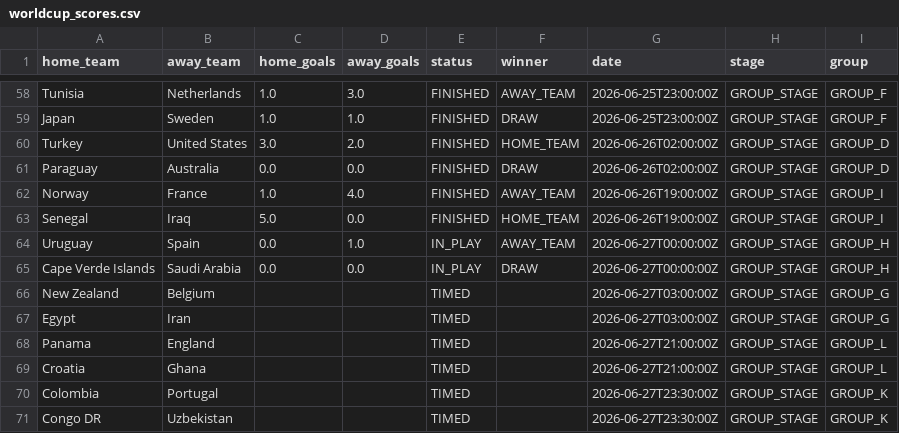
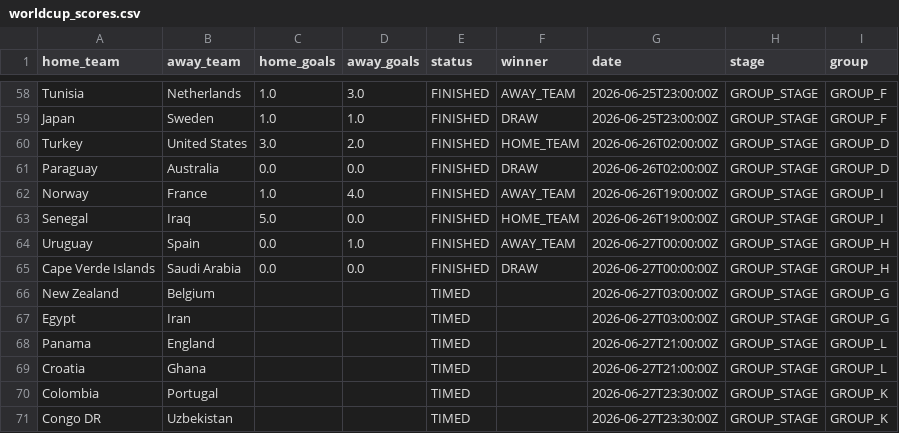
Before and after one commit to Rmeredit0924/files, a CSV file: worldcup_scores.csv, drawn as a sheet; only a part is shown, gaps mark what is left out.

Commit message:
Automatic World Cup score update

```diff
--- a/worldcup_scores.csv
+++ b/worldcup_scores.csv
@@ -63,4 +63,4 @@ Norway,France,1.0,4.0,FINISHED,AWAY_TEAM,2026-06-26T19:00:00Z,GROUP_STAGE,GROUP_
 Senegal,Iraq,5.0,0.0,FINISHED,HOME_TEAM,2026-06-26T19:00:00Z,GROUP_STAGE,GROUP_I
-Uruguay,Spain,0.0,1.0,IN_PLAY,AWAY_TEAM,2026-06-27T00:00:00Z,GROUP_STAGE,GROUP_H
-Cape Verde Islands,Saudi Arabia,0.0,0.0,IN_PLAY,DRAW,2026-06-27T00:00:00Z,GROUP_STAGE,GROUP_H
+Uruguay,Spain,0.0,1.0,FINISHED,AWAY_TEAM,2026-06-27T00:00:00Z,GROUP_STAGE,GROUP_H
+Cape Verde Islands,Saudi Arabia,0.0,0.0,FINISHED,DRAW,2026-06-27T00:00:00Z,GROUP_STAGE,GROUP_H
 New Zealand,Belgium,,,TIMED,,2026-06-27T03:00:00Z,GROUP_STAGE,GROUP_G
```
